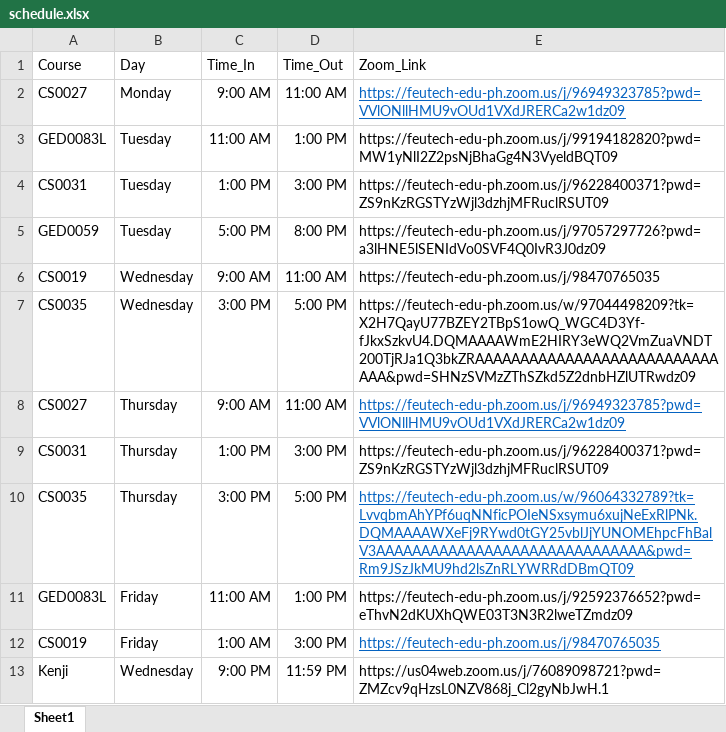
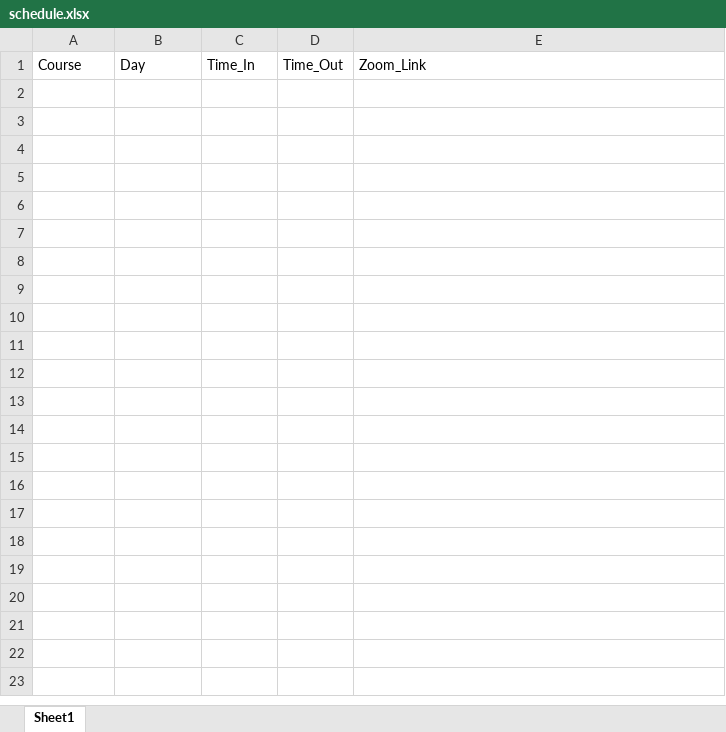
Before and after one commit to kenji1902/AutoJoinZoom, an Excel workbook: Assets/excel/schedule.xlsx, sheet Sheet1, drawn as a sheet; values as stored, in another font and other column widths than the file's, no borders; the diff names each change by its address in the sheet, - before the commit and + after, or states it on an @@ line.

Commit message:
Update schedule.xlsx

```diff
--- a/Assets/excel/schedule.xlsx (sheet Sheet1)
+++ b/Assets/excel/schedule.xlsx (sheet Sheet1)
-row 2: CS0027 | Monday | 9:00 AM | 11:00 AM | https://feutech-edu-ph.zoom.us/j/96949323785?pwd=VVlONllHMU9vOUd1VXdJRERCa2w1dz09
-row 3: GED0083L | Tuesday | 11:00 AM | 1:00 PM | https://feutech-edu-ph.zoom.us/j/99194182820?pwd=MW1yNlI2Z2psNjBhaGg4N3VyeldBQT09
-row 4: CS0031 | Tuesday | 1:00 PM | 3:00 PM | https://feutech-edu-ph.zoom.us/j/96228400371?pwd=ZS9nKzRGSTYzWjl3dzhjMFRuclRSUT09
-row 5: GED0059 | Tuesday | 5:00 PM | 8:00 PM | https://feutech-edu-ph.zoom.us/j/97057297726?pwd=a3lHNE5lSENIdVo0SVF4Q0IvR3J0dz09
-row 6: CS0019 | Wednesday | 9:00 AM | 11:00 AM | https://feutech-edu-ph.zoom.us/j/98470765035
-row 7: CS0035 | Wednesday | 3:00 PM | 5:00 PM | https://feutech-edu-ph.zoom.us/w/97044498209?tk=X2H7QayU77BZEY2TBpS1owQ_WGC4D3Yf-fJkxSzkvU4.DQMAAAAWmE2HIRY3eWQ2VmZuaVNDT200TjRJa1Q3bkZRAAAAAAAAAAAAAAAAAAAAAAAAAAAAAA&pwd=SHNzSVMzZThSZkd5Z2dnbHZlUTRwdz09
-row 8: CS0027 | Thursday | 9:00 AM | 11:00 AM | https://feutech-edu-ph.zoom.us/j/96949323785?pwd=VVlONllHMU9vOUd1VXdJRERCa2w1dz09
-row 9: CS0031 | Thursday | 1:00 PM | 3:00 PM | https://feutech-edu-ph.zoom.us/j/96228400371?pwd=ZS9nKzRGSTYzWjl3dzhjMFRuclRSUT09
-row 10: CS0035 | Thursday | 3:00 PM | 5:00 PM | https://feutech-edu-ph.zoom.us/w/96064332789?tk=LvvqbmAhYPf6uqNNficPOIeNSxsymu6xujNeExRlPNk.DQMAAAAWXeFj9RYwd0tGY25vblJjYUNOMEhpcFhBalV3AAAAAAAAAAAAAAAAAAAAAAAAAAAAAA&pwd=Rm9JSzJkMU9hd2lsZnRLYWRRdDBmQT09
-row 11: GED0083L | Friday | 11:00 AM | 1:00 PM | https://feutech-edu-ph.zoom.us/j/92592376652?pwd=eThvN2dKUXhQWE03T3N3R2lweTZmdz09
-row 12: CS0019 | Friday | 1:00 AM | 3:00 PM | https://feutech-edu-ph.zoom.us/j/98470765035
-row 13: Kenji | Wednesday | 9:00 PM | 11:59 PM | https://us04web.zoom.us/j/76089098721?pwd=ZMZcv9qHzsL0NZV868j_Cl2gyNbJwH.1
```
